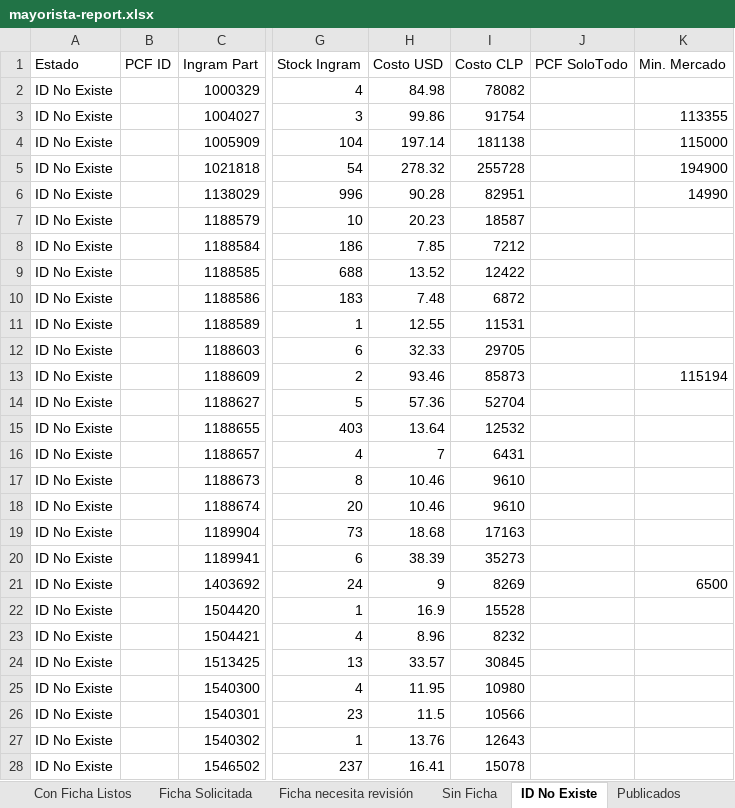
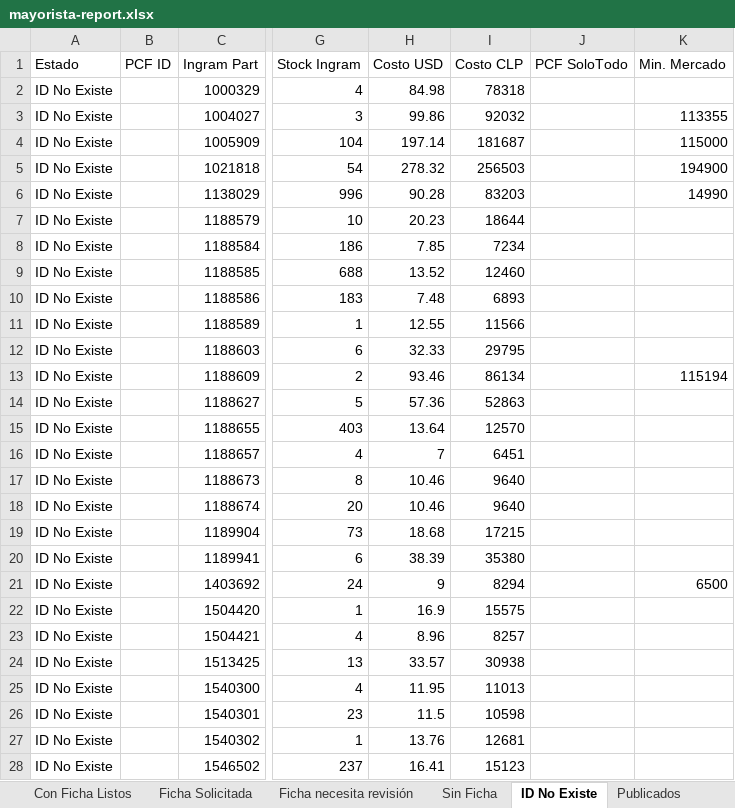
Before and after one commit to aincatoni/pcfactory-monitor-mayoristas, an Excel workbook: mayorista-report.xlsx, sheet ID No Existe, drawn as a sheet; only a part is shown, gaps mark what is left out; values as stored, in another font and other column widths than the file's, no borders; the diff covers the shown part only; the diff names each change by its address in the sheet, - before the commit and + after, or states it on an @@ line.

```diff
--- a/mayorista-report.xlsx (sheet ID No Existe)
+++ b/mayorista-report.xlsx (sheet ID No Existe)
-I2 (Costo CLP): 78082
+I2 (Costo CLP): 78318
-I3 (Costo CLP): 91754
+I3 (Costo CLP): 92032
-I4 (Costo CLP): 181138
+I4 (Costo CLP): 181687
-I5 (Costo CLP): 255728
+I5 (Costo CLP): 256503
-I6 (Costo CLP): 82951
+I6 (Costo CLP): 83203
-I7 (Costo CLP): 18587
+I7 (Costo CLP): 18644
-I8 (Costo CLP): 7212
+I8 (Costo CLP): 7234
-I9 (Costo CLP): 12422
+I9 (Costo CLP): 12460
-I10 (Costo CLP): 6872
+I10 (Costo CLP): 6893
-I11 (Costo CLP): 11531
+I11 (Costo CLP): 11566
-I12 (Costo CLP): 29705
+I12 (Costo CLP): 29795
-I13 (Costo CLP): 85873
+I13 (Costo CLP): 86134
-I14 (Costo CLP): 52704
+I14 (Costo CLP): 52863
-I15 (Costo CLP): 12532
+I15 (Costo CLP): 12570
-I16 (Costo CLP): 6431
+I16 (Costo CLP): 6451
-I17:I18 (Costo CLP): 9610
+I17:I18 (Costo CLP): 9640
-I19 (Costo CLP): 17163
+I19 (Costo CLP): 17215
-I20 (Costo CLP): 35273
+I20 (Costo CLP): 35380
-I21 (Costo CLP): 8269
+I21 (Costo CLP): 8294
-I22 (Costo CLP): 15528
+I22 (Costo CLP): 15575
-I23 (Costo CLP): 8232
+I23 (Costo CLP): 8257
-I24 (Costo CLP): 30845
+I24 (Costo CLP): 30938
-I25 (Costo CLP): 10980
+I25 (Costo CLP): 11013
-I26 (Costo CLP): 10566
+I26 (Costo CLP): 10598
-I27 (Costo CLP): 12643
+I27 (Costo CLP): 12681
-I28 (Costo CLP): 15078
+I28 (Costo CLP): 15123
```
Also changed, not shown: 937 edited cells elsewhere in this sheet, sheet Potenciales, sheet Publicados, sheet Con Ficha Listos, sheet Ficha Solicitada, sheet Sin Ficha, sheet Ficha necesita revisión, 2 other files.
